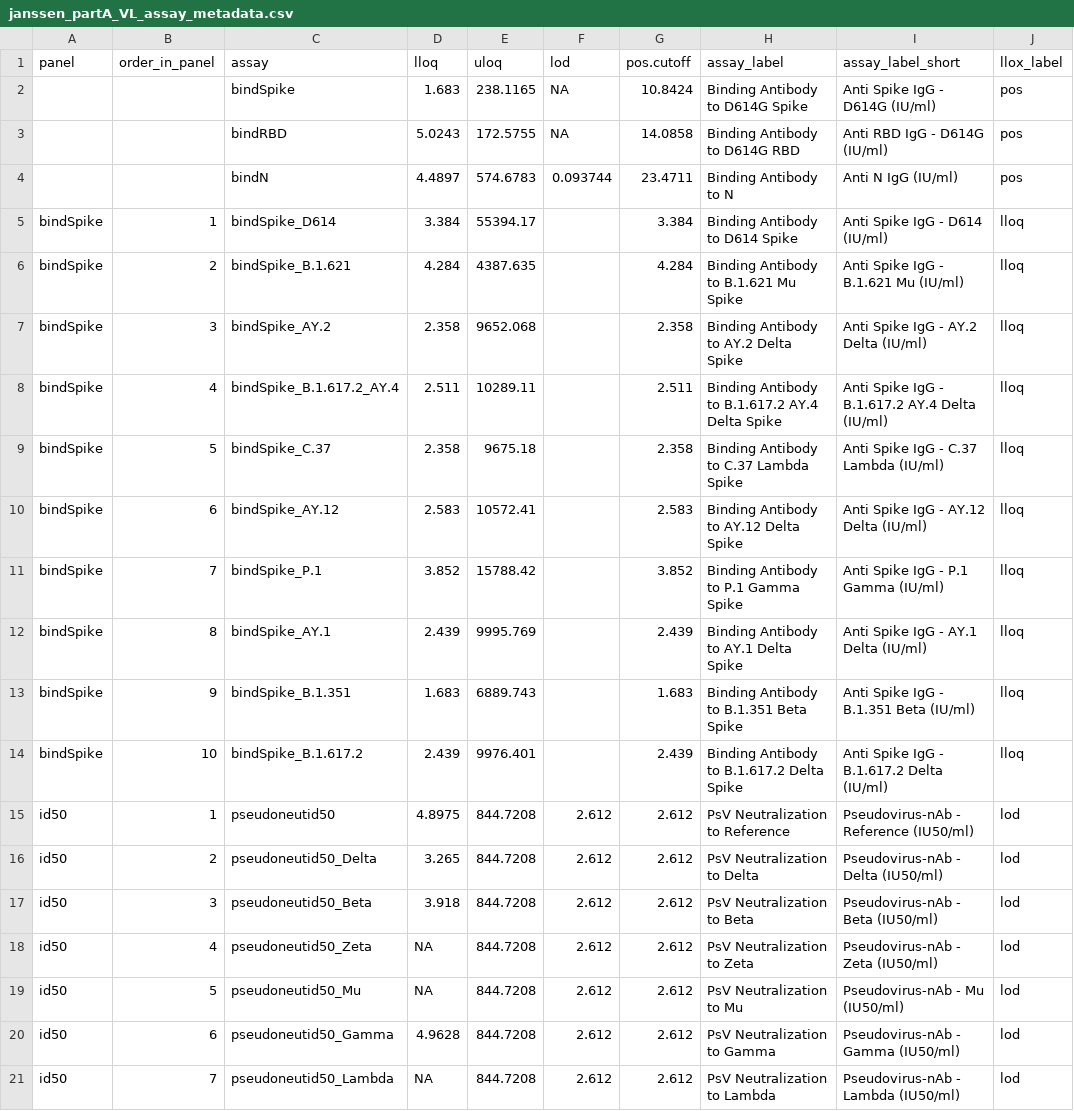
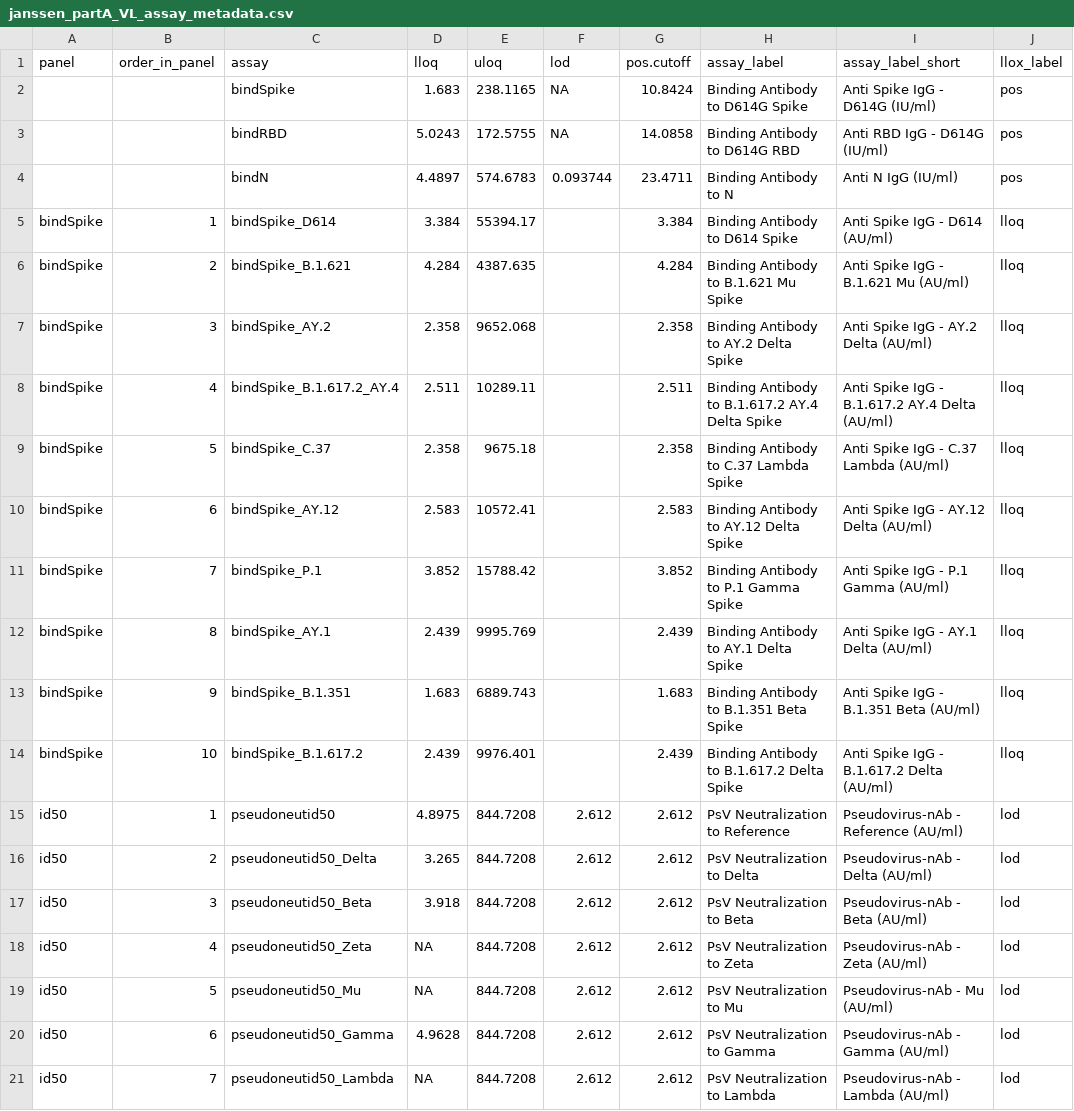
Before and after one commit to CoVPN/correlates_reporting2, a CSV file: assay_metadata/janssen_partA_VL_assay_metadata.csv, drawn as a sheet.

Commit message:
update units in the ENSEMBLE assay_metadata and assay name in the prevent19 assay_metadata

```diff
--- a/assay_metadata/janssen_partA_VL_assay_metadata.csv
+++ b/assay_metadata/janssen_partA_VL_assay_metadata.csv
@@ -4,18 +4,18 @@ panel,order_in_panel,assay,lloq,uloq,lod,pos.cutoff,assay_label,assay_label_shor
 ,,bindN,4.4897,574.6783,0.093744,23.4711,Binding Antibody to N,Anti N IgG (IU/ml),pos
-bindSpike,1,bindSpike_D614,3.384,55394.17,,3.384,Binding Antibody to D614 Spike,Anti Spike IgG - D614 (IU/ml),lloq
-bindSpike,2,bindSpike_B.1.621,4.284,4387.635,,4.284,Binding Antibody to B.1.621 Mu Spike,Anti Spike IgG - B.1.621 Mu (IU/ml),lloq
-bindSpike,3,bindSpike_AY.2,2.358,9652.068,,2.358,Binding Antibody to AY.2 Delta Spike,Anti Spike IgG - AY.2 Delta (IU/ml),lloq
-bindSpike,4,bindSpike_B.1.617.2_AY.4,2.511,10289.11,,2.511,Binding Antibody to B.1.617.2 AY.4 Delta Spike,Anti Spike IgG - B.1.617.2 AY.4 Delta (IU/ml),lloq
-bindSpike,5,bindSpike_C.37,2.358,9675.18,,2.358,Binding Antibody to C.37 Lambda Spike,Anti Spike IgG - C.37 Lambda (IU/ml),lloq
-bindSpike,6,bindSpike_AY.12,2.583,10572.41,,2.583,Binding Antibody to AY.12 Delta Spike,Anti Spike IgG - AY.12 Delta (IU/ml),lloq
-bindSpike,7,bindSpike_P.1,3.852,15788.42,,3.852,Binding Antibody to P.1 Gamma Spike,Anti Spike IgG - P.1 Gamma (IU/ml),lloq
-bindSpike,8,bindSpike_AY.1,2.439,9995.769,,2.439,Binding Antibody to AY.1 Delta Spike,Anti Spike IgG - AY.1 Delta (IU/ml),lloq
-bindSpike,9,bindSpike_B.1.351,1.683,6889.743,,1.683,Binding Antibody to B.1.351 Beta Spike,Anti Spike IgG - B.1.351 Beta (IU/ml),lloq
-bindSpike,10,bindSpike_B.1.617.2,2.439,9976.401,,2.439,Binding Antibody to B.1.617.2 Delta Spike,Anti Spike IgG - B.1.617.2 Delta (IU/ml),lloq
-id50,1,pseudoneutid50,4.8975,844.7208,2.612,2.612,PsV Neutralization to Reference,Pseudovirus-nAb - Reference (IU50/ml),lod
-id50,2,pseudoneutid50_Delta,3.265,844.7208,2.612,2.612,PsV Neutralization to Delta,Pseudovirus-nAb - Delta (IU50/ml),lod
-id50,3,pseudoneutid50_Beta,3.918,844.7208,2.612,2.612,PsV Neutralization to Beta,Pseudovirus-nAb - Beta (IU50/ml),lod
-id50,4,pseudoneutid50_Zeta,NA,844.7208,2.612,2.612,PsV Neutralization to Zeta,Pseudovirus-nAb - Zeta (IU50/ml),lod
-id50,5,pseudoneutid50_Mu,NA,844.7208,2.612,2.612,PsV Neutralization to Mu,Pseudovirus-nAb - Mu (IU50/ml),lod
-id50,6,pseudoneutid50_Gamma,4.9628,844.7208,2.612,2.612,PsV Neutralization to Gamma,Pseudovirus-nAb - Gamma (IU50/ml),lod
-id50,7,pseudoneutid50_Lambda,NA,844.7208,2.612,2.612,PsV Neutralization to Lambda,Pseudovirus-nAb - Lambda (IU50/ml),lod
+bindSpike,1,bindSpike_D614,3.384,55394.17,,3.384,Binding Antibody to D614 Spike,Anti Spike IgG - D614 (AU/ml),lloq
+bindSpike,2,bindSpike_B.1.621,4.284,4387.635,,4.284,Binding Antibody to B.1.621 Mu Spike,Anti Spike IgG - B.1.621 Mu (AU/ml),lloq
+bindSpike,3,bindSpike_AY.2,2.358,9652.068,,2.358,Binding Antibody to AY.2 Delta Spike,Anti Spike IgG - AY.2 Delta (AU/ml),lloq
+bindSpike,4,bindSpike_B.1.617.2_AY.4,2.511,10289.11,,2.511,Binding Antibody to B.1.617.2 AY.4 Delta Spike,Anti Spike IgG - B.1.617.2 AY.4 Delta (AU/ml),lloq
+bindSpike,5,bindSpike_C.37,2.358,9675.18,,2.358,Binding Antibody to C.37 Lambda Spike,Anti Spike IgG - C.37 Lambda (AU/ml),lloq
+bindSpike,6,bindSpike_AY.12,2.583,10572.41,,2.583,Binding Antibody to AY.12 Delta Spike,Anti Spike IgG - AY.12 Delta (AU/ml),lloq
+bindSpike,7,bindSpike_P.1,3.852,15788.42,,3.852,Binding Antibody to P.1 Gamma Spike,Anti Spike IgG - P.1 Gamma (AU/ml),lloq
+bindSpike,8,bindSpike_AY.1,2.439,9995.769,,2.439,Binding Antibody to AY.1 Delta Spike,Anti Spike IgG - AY.1 Delta (AU/ml),lloq
+bindSpike,9,bindSpike_B.1.351,1.683,6889.743,,1.683,Binding Antibody to B.1.351 Beta Spike,Anti Spike IgG - B.1.351 Beta (AU/ml),lloq
+bindSpike,10,bindSpike_B.1.617.2,2.439,9976.401,,2.439,Binding Antibody to B.1.617.2 Delta Spike,Anti Spike IgG - B.1.617.2 Delta (AU/ml),lloq
+id50,1,pseudoneutid50,4.8975,844.7208,2.612,2.612,PsV Neutralization to Reference,Pseudovirus-nAb - Reference (AU/ml),lod
+id50,2,pseudoneutid50_Delta,3.265,844.7208,2.612,2.612,PsV Neutralization to Delta,Pseudovirus-nAb - Delta (AU/ml),lod
+id50,3,pseudoneutid50_Beta,3.918,844.7208,2.612,2.612,PsV Neutralization to Beta,Pseudovirus-nAb - Beta (AU/ml),lod
+id50,4,pseudoneutid50_Zeta,NA,844.7208,2.612,2.612,PsV Neutralization to Zeta,Pseudovirus-nAb - Zeta (AU/ml),lod
+id50,5,pseudoneutid50_Mu,NA,844.7208,2.612,2.612,PsV Neutralization to Mu,Pseudovirus-nAb - Mu (AU/ml),lod
+id50,6,pseudoneutid50_Gamma,4.9628,844.7208,2.612,2.612,PsV Neutralization to Gamma,Pseudovirus-nAb - Gamma (AU/ml),lod
+id50,7,pseudoneutid50_Lambda,NA,844.7208,2.612,2.612,PsV Neutralization to Lambda,Pseudovirus-nAb - Lambda (AU/ml),lod
```
Also changed, not shown: assay_metadata/prevent19_stage2_assay_metadata.csv.
